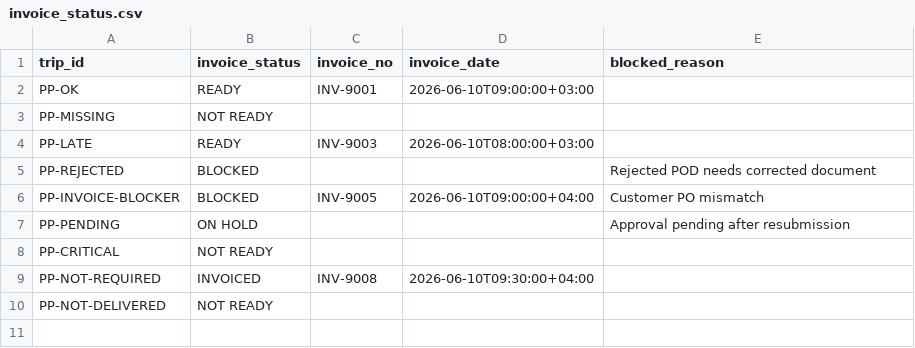
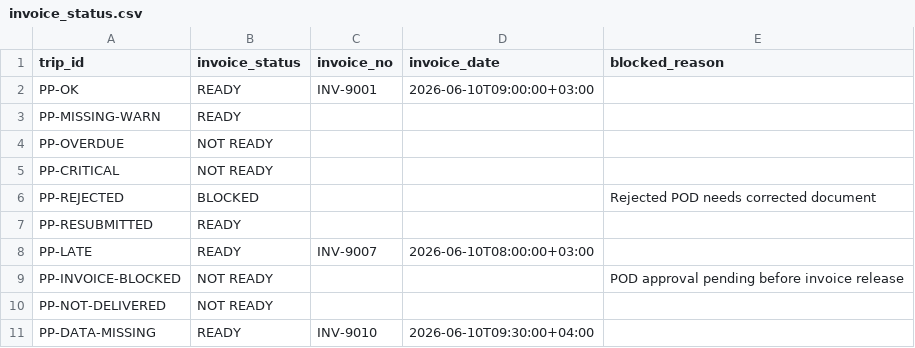
Before and after one commit to 89nisham/transport-control-tower-lab, a CSV file: pod_pulse/demo_data/invoice_status.csv, drawn as a sheet.

```diff
--- a/pod_pulse/demo_data/invoice_status.csv
+++ b/pod_pulse/demo_data/invoice_status.csv
@@ -2,9 +2,10 @@ trip_id,invoice_status,invoice_no,invoice_date,blocked_reason
 PP-OK,READY,INV-9001,2026-06-10T09:00:00+03:00,
-PP-MISSING,NOT READY,,,
-PP-LATE,READY,INV-9003,2026-06-10T08:00:00+03:00,
+PP-MISSING-WARN,READY,,,
+PP-OVERDUE,NOT READY,,,
+PP-CRITICAL,NOT READY,,,
 PP-REJECTED,BLOCKED,,,Rejected POD needs corrected document
-PP-INVOICE-BLOCKER,BLOCKED,INV-9005,2026-06-10T09:00:00+04:00,Customer PO mismatch
-PP-PENDING,ON HOLD,,,Approval pending after resubmission
-PP-CRITICAL,NOT READY,,,
-PP-NOT-REQUIRED,INVOICED,INV-9008,2026-06-10T09:30:00+04:00,
+PP-RESUBMITTED,READY,,,
+PP-LATE,READY,INV-9007,2026-06-10T08:00:00+03:00,
+PP-INVOICE-BLOCKED,NOT READY,,,POD approval pending before invoice release
 PP-NOT-DELIVERED,NOT READY,,,
+PP-DATA-MISSING,READY,INV-9010,2026-06-10T09:30:00+04:00,
```
Also changed, not shown: pod_pulse/demo_data/deliveries.csv, pod_pulse/demo_data/pod_status.csv, 6 other files.
